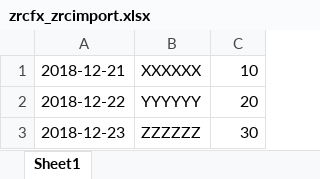
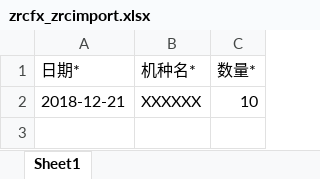
Before and after one commit to panxibei/AOTA, an Excel workbook: storage/app/download/zrcfx_zrcimport.xlsx, sheet Sheet1, drawn as a sheet; values as stored, in another font and other column widths than the file's, no borders; removed rows and columns are numbered as before the commit, all else as after; the diff names each change by its address in the sheet, - before the commit and + after, or states it on an @@ line.

Commit message:
update download files

```diff
--- a/storage/app/download/zrcfx_zrcimport.xlsx (sheet Sheet1)
+++ b/storage/app/download/zrcfx_zrcimport.xlsx (sheet Sheet1)
+row 1: 日期* | 机种名* | 数量*
-row 2: 2018-12-22 | YYYYYY | 20
-row 3: 2018-12-23 | ZZZZZZ | 30
```
Also changed, not shown: 5 other files.
